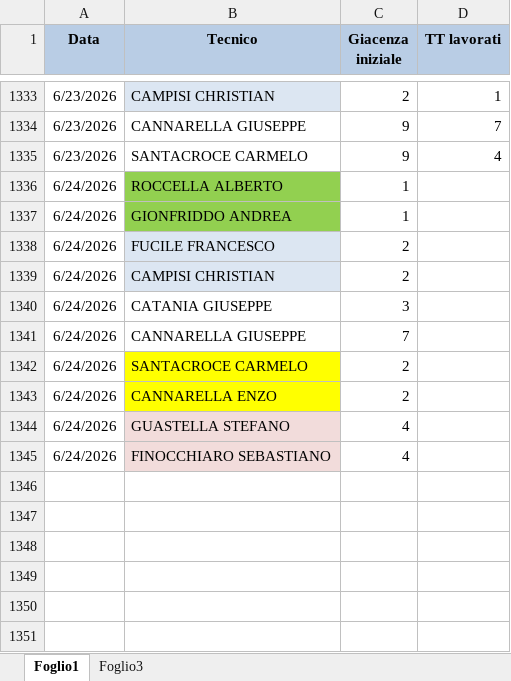
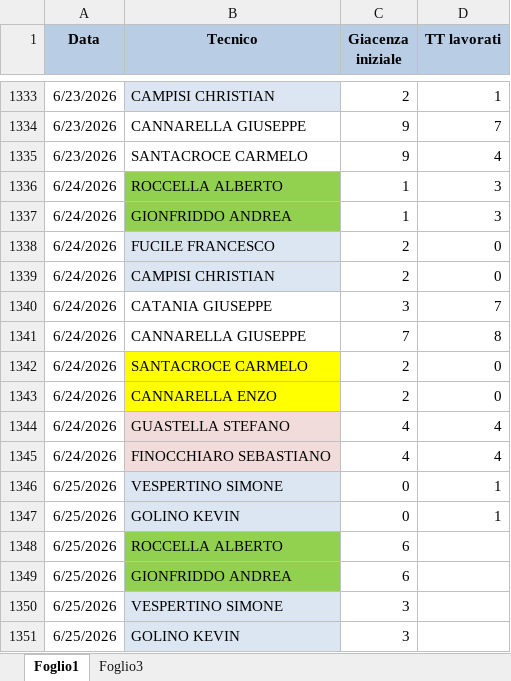
Before and after one commit to lbianco11197/Avanzamento-Impulsiva-v2, an Excel workbook: giacenza.xlsx, sheet Foglio1, drawn as a sheet; only a part is shown, gaps mark what is left out; values as stored, in another font and other column widths than the file's, no borders; the diff names each change by its address in the sheet, - before the commit and + after, or states it on an @@ line.

Commit message:
Aggiornato giacenza.xlsx da lbianco via Streamlit

```diff
--- a/giacenza.xlsx (sheet Foglio1)
+++ b/giacenza.xlsx (sheet Foglio1)
-D1336:D1337 (TT lavorati): (empty)
+D1336:D1337 (TT lavorati): 3
-D1338:D1339 (TT lavorati): (empty)
+D1338:D1339 (TT lavorati): 0
-D1340 (TT lavorati): (empty)
+D1340 (TT lavorati): 7
-D1341 (TT lavorati): (empty)
+D1341 (TT lavorati): 8
-D1342:D1343 (TT lavorati): (empty)
+D1342:D1343 (TT lavorati): 0
-D1344:D1345 (TT lavorati): (empty)
+D1344:D1345 (TT lavorati): 4
+row 1346: 6/25/2026 | VESPERTINO SIMONE | 0 | 1
+row 1347: 6/25/2026 | GOLINO KEVIN | 0 | 1
+row 1348: 6/25/2026 | ROCCELLA ALBERTO | 6
+row 1349: 6/25/2026 | GIONFRIDDO ANDREA | 6
+row 1350: 6/25/2026 | VESPERTINO SIMONE | 3
+row 1351: 6/25/2026 | GOLINO KEVIN | 3
```
